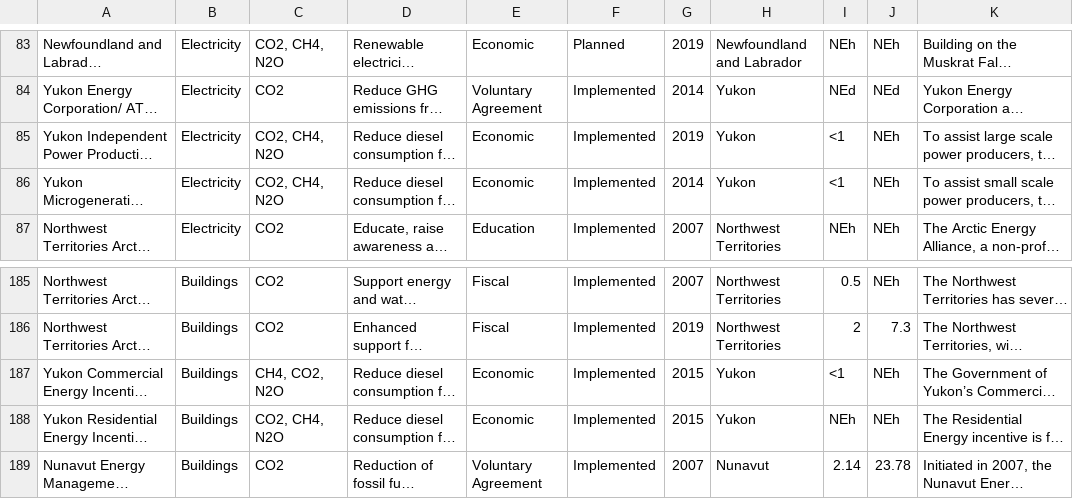
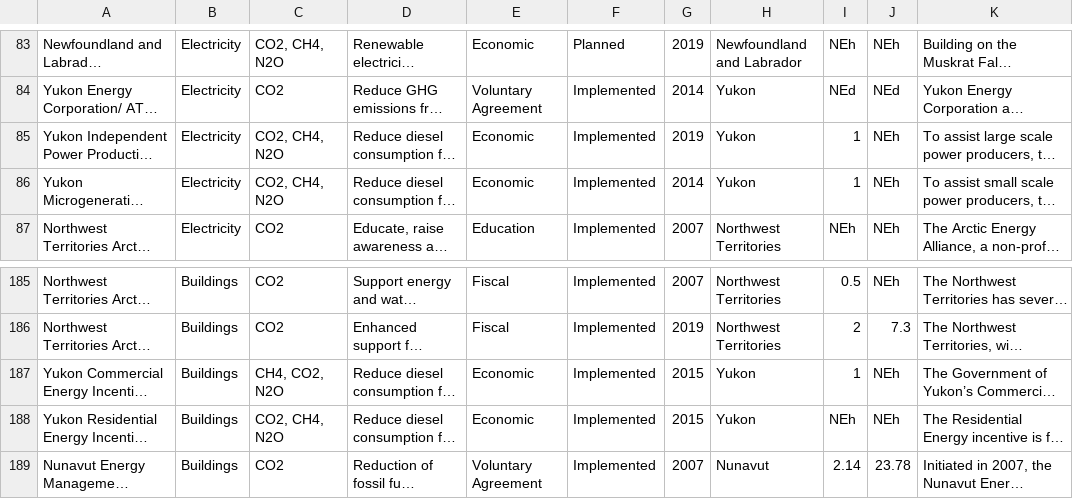
Before and after one commit to edward-le-coding/cpsc436-carbon-emissions-cda-project, a CSV file: data/policy/Biennial_Report_Raw_Data.csv, drawn as a sheet; only a part is shown, gaps mark what is left out; long unchanged cells end in …; the diff names each change by its address in the sheet, - before the commit and + after, or states it on an @@ line.

```diff
--- a/data/policy/Biennial_Report_Raw_Data.csv
+++ b/data/policy/Biennial_Report_Raw_Data.csv
-I85:I86: <1
+I85:I86: 1
-I187: <1
+I187: 1
```
Also changed, not shown: 3 other files.
